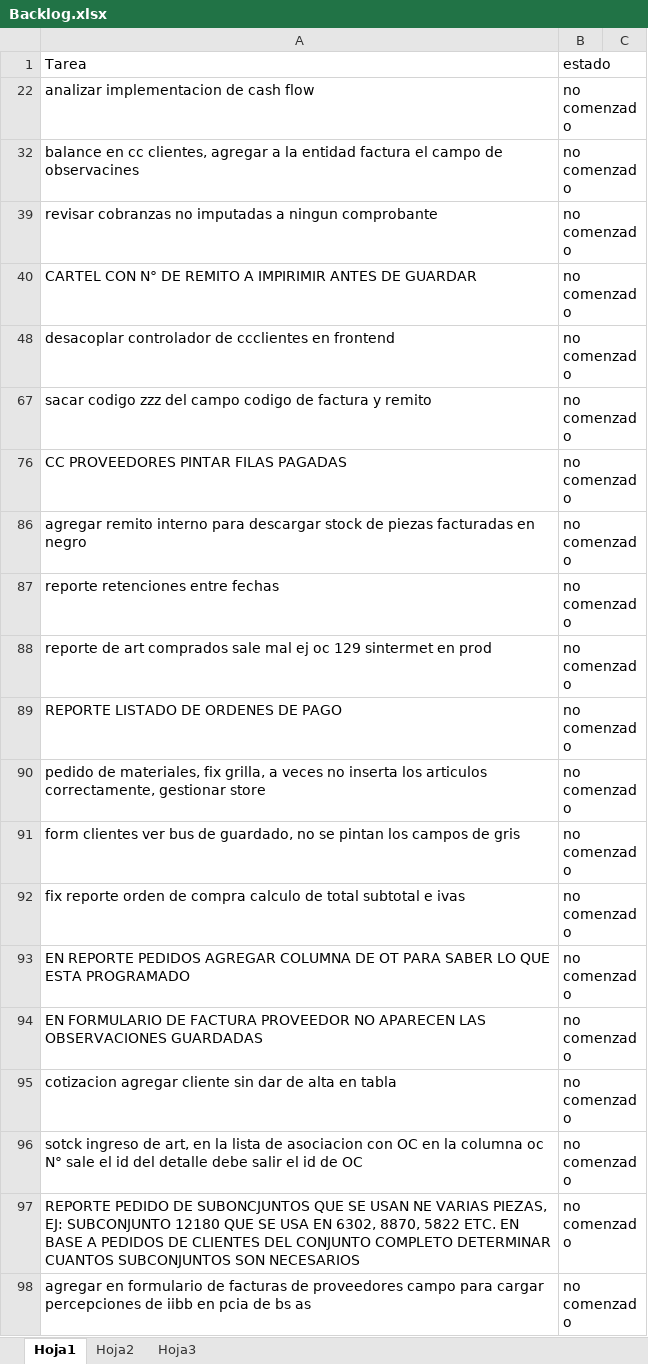
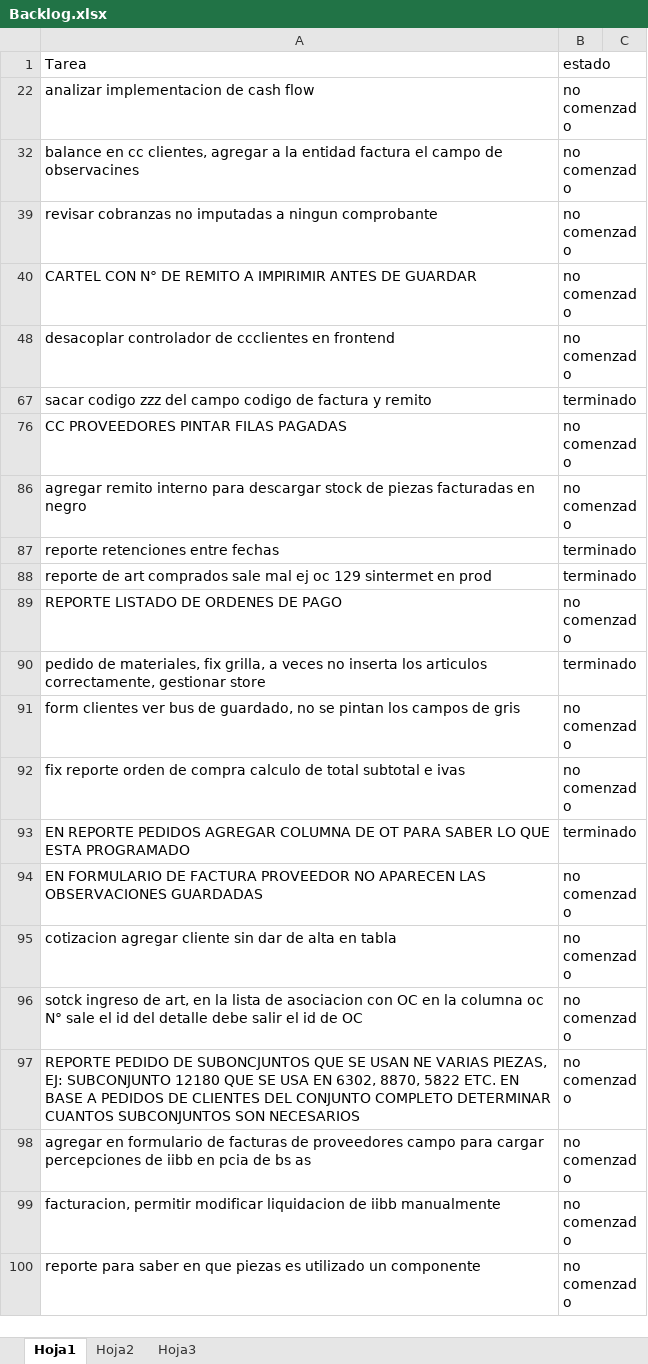
Before and after one commit to laureano23/bpApp, an Excel workbook: Backlog.xlsx, sheet Hoja1, drawn as a sheet; values as stored, in another font and other column widths than the file's, no borders; conditional formats not drawn; the diff names each change by its address in the sheet, - before the commit and + after, or states it on an @@ line.

```diff
--- a/Backlog.xlsx (sheet Hoja1)
+++ b/Backlog.xlsx (sheet Hoja1)
-B67: no comenzado
+B67: terminado
-B87:B88: no comenzado
+B87:B88: terminado
-B90: no comenzado
+B90: terminado
-B93: no comenzado
+B93: terminado
+row 99: facturacion, permitir modificar liquidacion de iibb manualmente | no comenzado
+row 100: reporte para saber en que piezas es utilizado un componente | no comenzado
```
Also changed, not shown: 4 other files.
